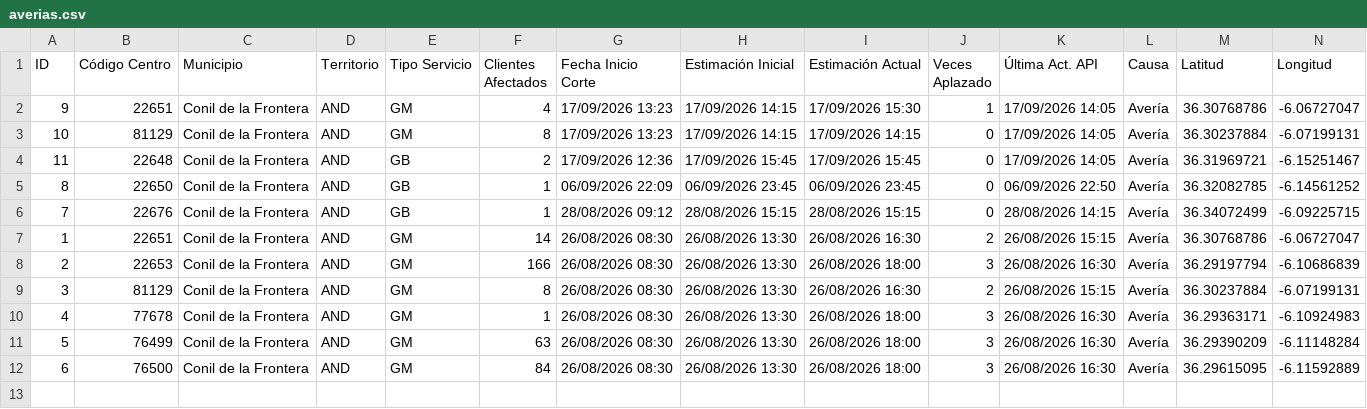
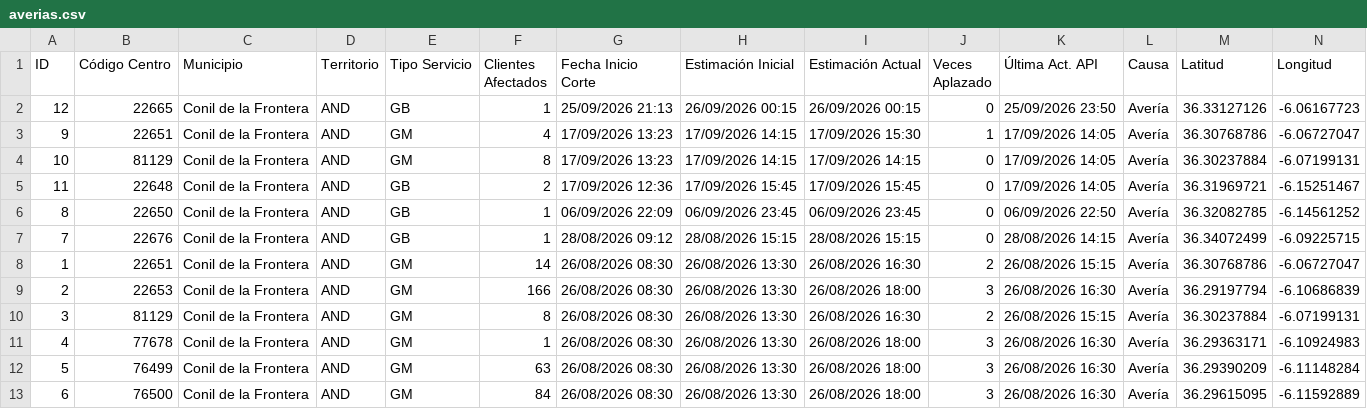
Before and after one commit to Xatpy/caidas-luz, a CSV file: averias.csv, drawn as a sheet; only a part is shown; rows hold the shown columns only; the diff names each change by its address in the sheet, - before the commit and + after, or states it on an @@ line.

```diff
--- a/averias.csv
+++ b/averias.csv
+row 2: 12 | 22665 | Conil de la Frontera | AND | GB | 1 | 25/09/2026 21:13 | 26/09/2026 00:15 | 26/09/2026 00:15 | 0 | 25/09/2026 23:50 | Avería | 36.33127126 | -6.06167723
```
Also changed, not shown: 2 other files.
